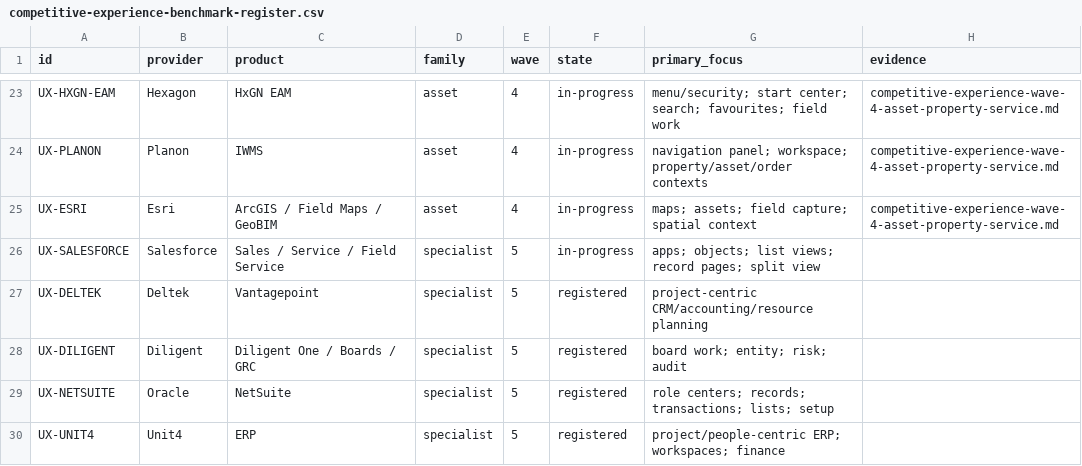
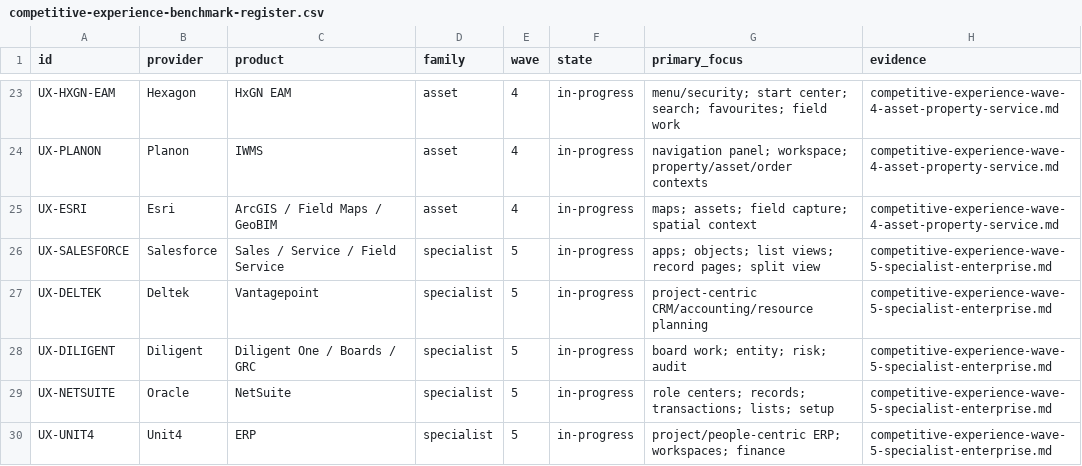
Before and after one commit to 8140spitt/NuBlox-Digital-Applications-V3, a CSV file: docs/benchmarks/competitive-experience-benchmark-register.csv, drawn as a sheet; only a part is shown, gaps mark what is left out.

Commit message:
Link specialist UX benchmark evidence

```diff
--- a/docs/benchmarks/competitive-experience-benchmark-register.csv
+++ b/docs/benchmarks/competitive-experience-benchmark-register.csv
@@ -25,6 +25,6 @@ UX-PLANON,Planon,"IWMS",asset,4,in-progress,"navigation panel; workspace; proper
 UX-ESRI,Esri,"ArcGIS / Field Maps / GeoBIM",asset,4,in-progress,"maps; assets; field capture; spatial context",competitive-experience-wave-4-asset-property-service.md
-UX-SALESFORCE,Salesforce,"Sales / Service / Field Service",specialist,5,in-progress,"apps; objects; list views; record pages; split view",
-UX-DELTEK,Deltek,"Vantagepoint",specialist,5,registered,"project-centric CRM/accounting/resource planning",
-UX-DILIGENT,Diligent,"Diligent One / Boards / GRC",specialist,5,registered,"board work; entity; risk; audit",
-UX-NETSUITE,Oracle,"NetSuite",specialist,5,registered,"role centers; records; transactions; lists; setup",
-UX-UNIT4,Unit4,"ERP",specialist,5,registered,"project/people-centric ERP; workspaces; finance",
+UX-SALESFORCE,Salesforce,"Sales / Service / Field Service",specialist,5,in-progress,"apps; objects; list views; record pages; split view",competitive-experience-wave-5-specialist-enterprise.md
+UX-DELTEK,Deltek,"Vantagepoint",specialist,5,in-progress,"project-centric CRM/accounting/resource planning",competitive-experience-wave-5-specialist-enterprise.md
+UX-DILIGENT,Diligent,"Diligent One / Boards / GRC",specialist,5,in-progress,"board work; entity; risk; audit",competitive-experience-wave-5-specialist-enterprise.md
+UX-NETSUITE,Oracle,"NetSuite",specialist,5,in-progress,"role centers; records; transactions; lists; setup",competitive-experience-wave-5-specialist-enterprise.md
+UX-UNIT4,Unit4,"ERP",specialist,5,in-progress,"project/people-centric ERP; workspaces; finance",competitive-experience-wave-5-specialist-enterprise.md
```
